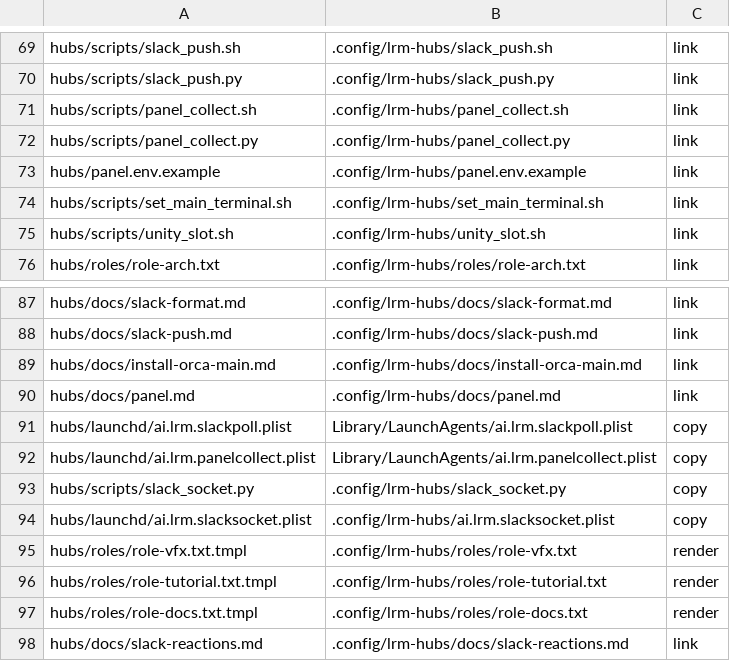
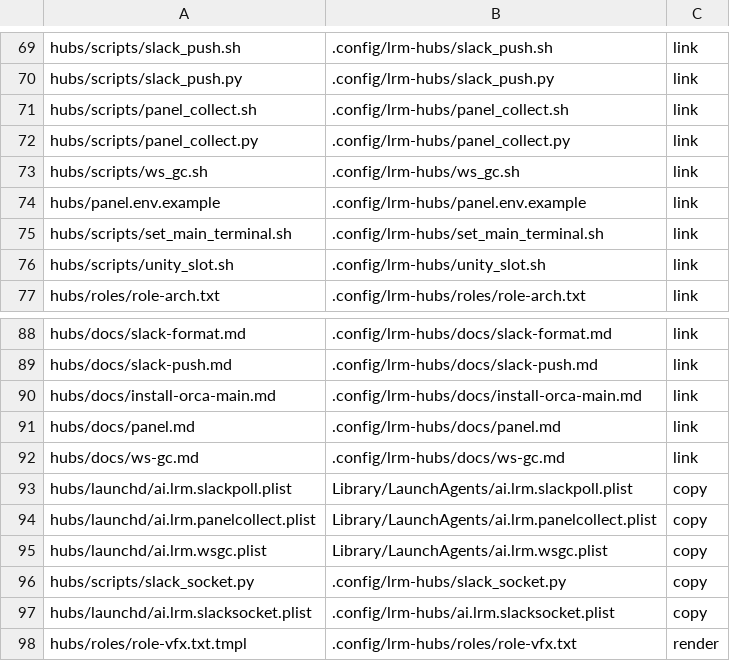
Before and after one commit to cocodding0723/claude-config, a TSV file: links.tsv, drawn as a sheet; only a part is shown, gaps mark what is left out; the shorter side is filled out with more unchanged rows.

Commit message:
ws_gc launchd 등록(시험 모드)과 런북 추가
하루 3회 --dry-run 으로 등록함. links.tsv 에 스크립트·문서·plist 추가. 실삭제 전환·되돌리기 절차는 hubs/docs/ws-gc.md 에 기록함.

```diff
--- a/links.tsv
+++ b/links.tsv
@@ -72,2 +72,3 @@ hubs/scripts/panel_collect.sh	.config/lrm-hubs/panel_collect.sh	link
 hubs/scripts/panel_collect.py	.config/lrm-hubs/panel_collect.py	link
+hubs/scripts/ws_gc.sh	.config/lrm-hubs/ws_gc.sh	link
 hubs/panel.env.example	.config/lrm-hubs/panel.env.example	link
@@ -90,4 +91,6 @@ hubs/docs/install-orca-main.md	.config/lrm-hubs/docs/install-orca-main.md	link
 hubs/docs/panel.md	.config/lrm-hubs/docs/panel.md	link
+hubs/docs/ws-gc.md	.config/lrm-hubs/docs/ws-gc.md	link
 hubs/launchd/ai.lrm.slackpoll.plist	Library/LaunchAgents/ai.lrm.slackpoll.plist	copy
 hubs/launchd/ai.lrm.panelcollect.plist	Library/LaunchAgents/ai.lrm.panelcollect.plist	copy
+hubs/launchd/ai.lrm.wsgc.plist	Library/LaunchAgents/ai.lrm.wsgc.plist	copy
 hubs/scripts/slack_socket.py	.config/lrm-hubs/slack_socket.py	copy
```
Also changed, not shown: 2 other files.
